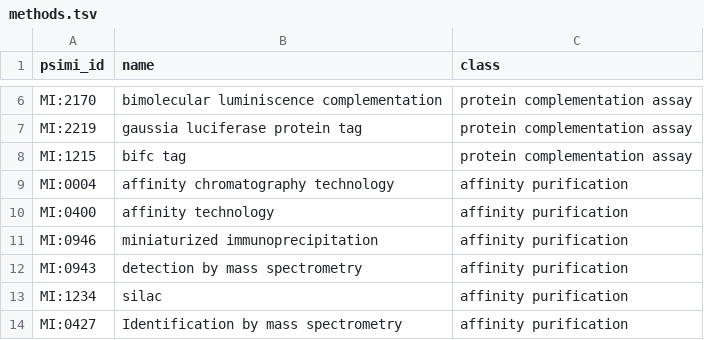
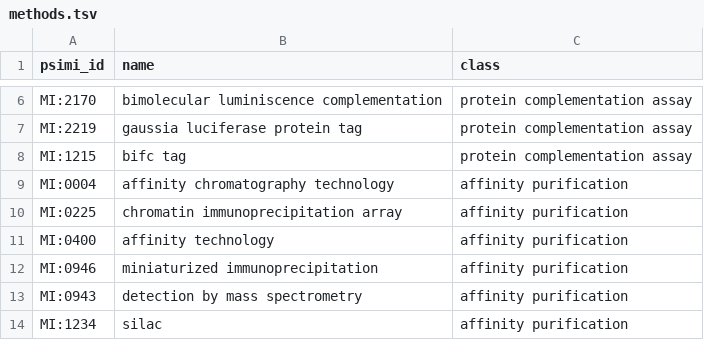
Before and after one commit to pmall/bpgraph, a TSV file: curation/methods.tsv, drawn as a sheet; only a part is shown, gaps mark what is left out; the shorter side is filled out with more unchanged rows.

```diff
--- a/curation/methods.tsv
+++ b/curation/methods.tsv
@@ -9,2 +9,3 @@ MI:1215	bifc tag	protein complementation assay
 MI:0004	affinity chromatography technology	affinity purification
+MI:0225	chromatin immunoprecipitation array	affinity purification
 MI:0400	affinity technology	affinity purification
```
Also changed, not shown: 40 other files.
